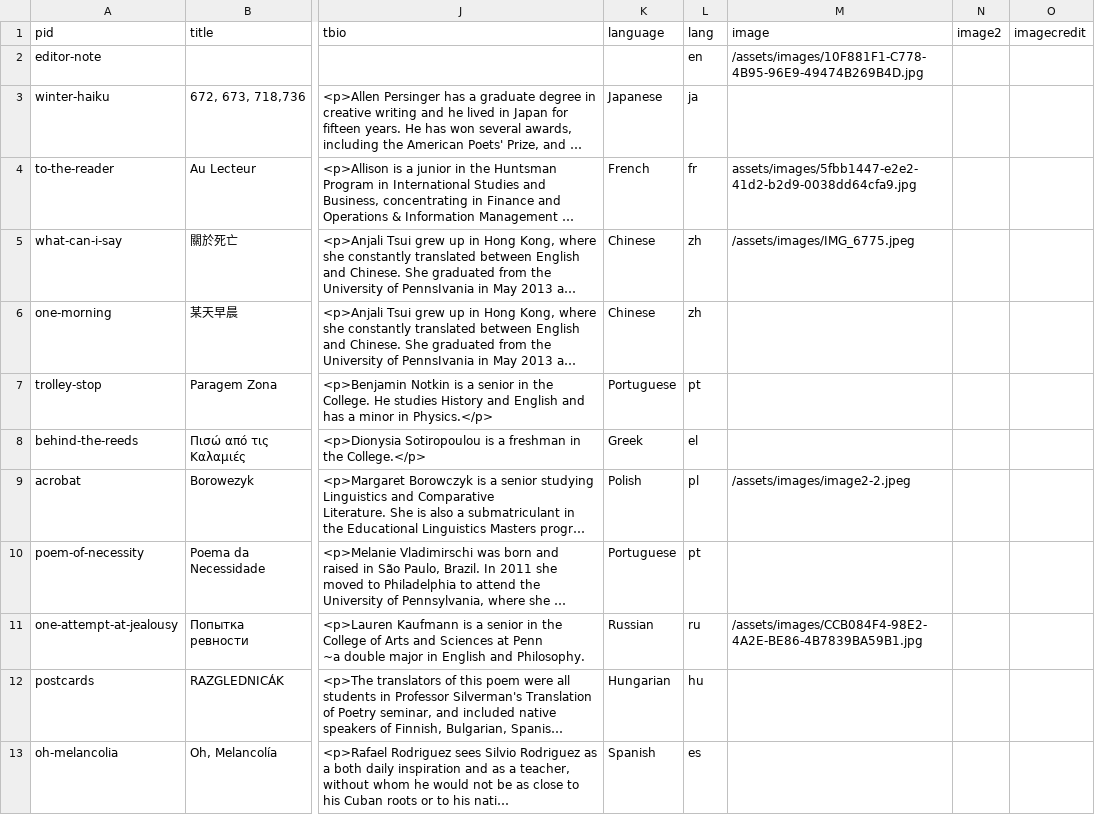
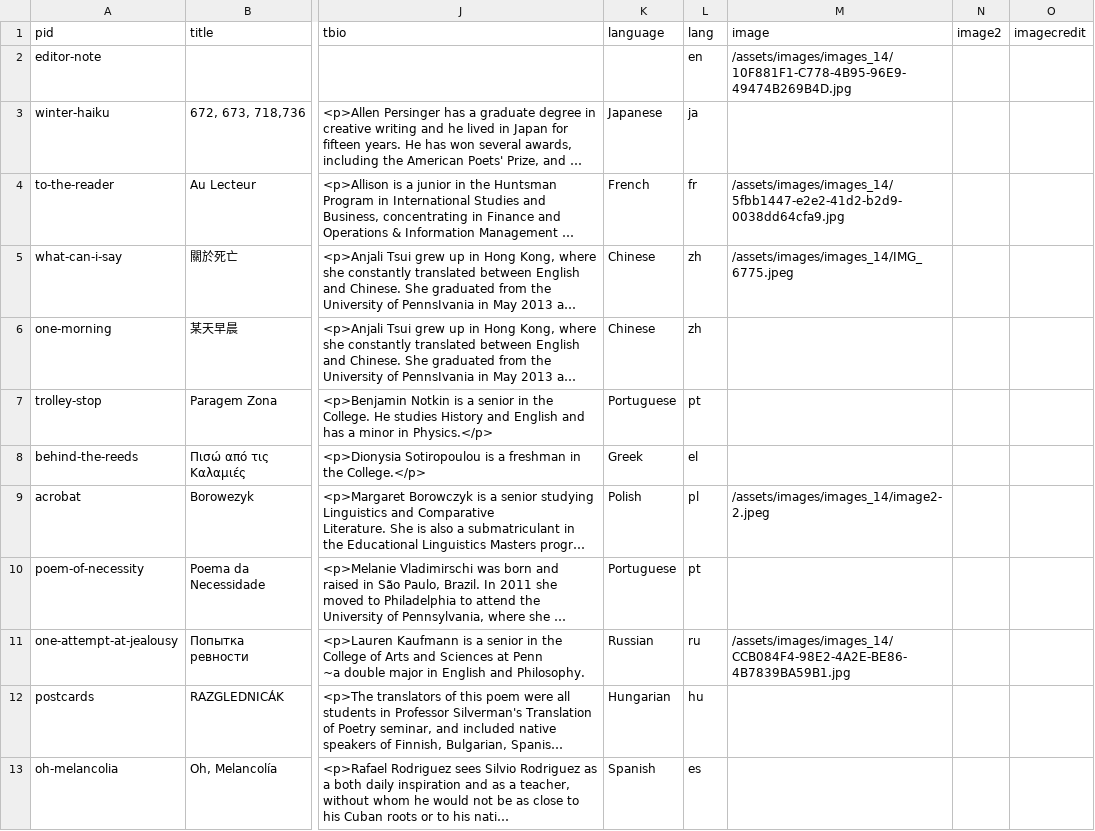
Before and after one commit to double-speak/doublespeak.github.io, a CSV file: _data/issues/poems_2014.csv, drawn as a sheet; only a part is shown, gaps mark what is left out; long unchanged cells end in …; the diff names each change by its address in the sheet, - before the commit and + after, or states it on an @@ line.

Commit message:
fixed images 2014

```diff
--- a/_data/issues/poems_2014.csv
+++ b/_data/issues/poems_2014.csv
-M2 (image): /assets/images/10F881F1-C778-4B95-96E9-49474B269B4D.jpg
+M2 (image): /assets/images/images_14/10F881F1-C778-4B95-96E9-49474B269B4D.jpg
-M4 (image): assets/images/5fbb1447-e2e2-41d2-b2d9-0038dd64cfa9.jpg
+M4 (image): /assets/images/images_14/5fbb1447-e2e2-41d2-b2d9-0038dd64cfa9.jpg
-M5 (image): /assets/images/IMG_6775.jpeg
+M5 (image): /assets/images/images_14/IMG_6775.jpeg
-M9 (image): /assets/images/image2-2.jpeg
+M9 (image): /assets/images/images_14/image2-2.jpeg
-M11 (image): /assets/images/CCB084F4-98E2-4A2E-BE86-4B7839BA59B1.jpg
+M11 (image): /assets/images/images_14/CCB084F4-98E2-4A2E-BE86-4B7839BA59B1.jpg
```
Also changed, not shown: _data/poems_2014.csv.
